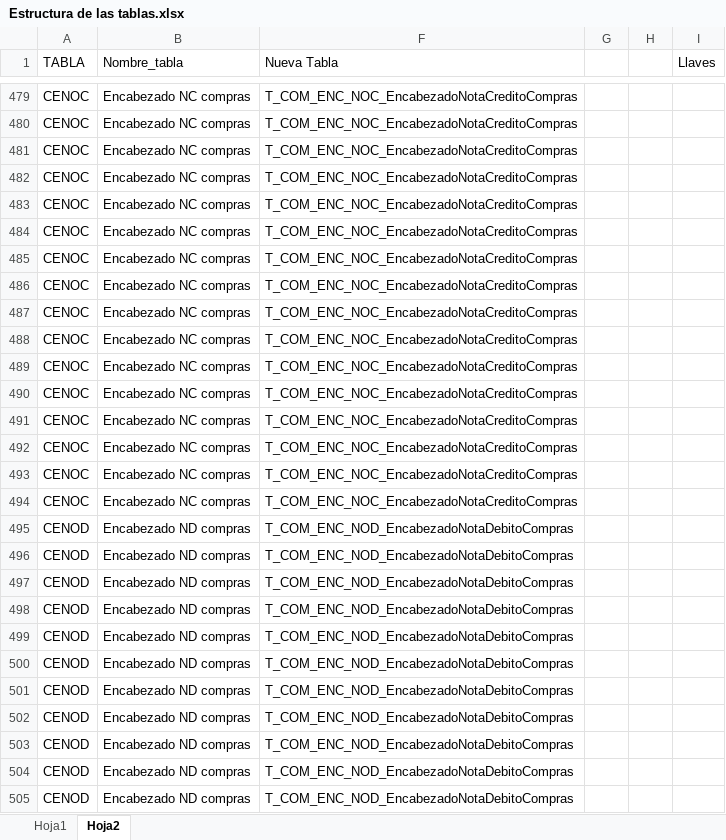
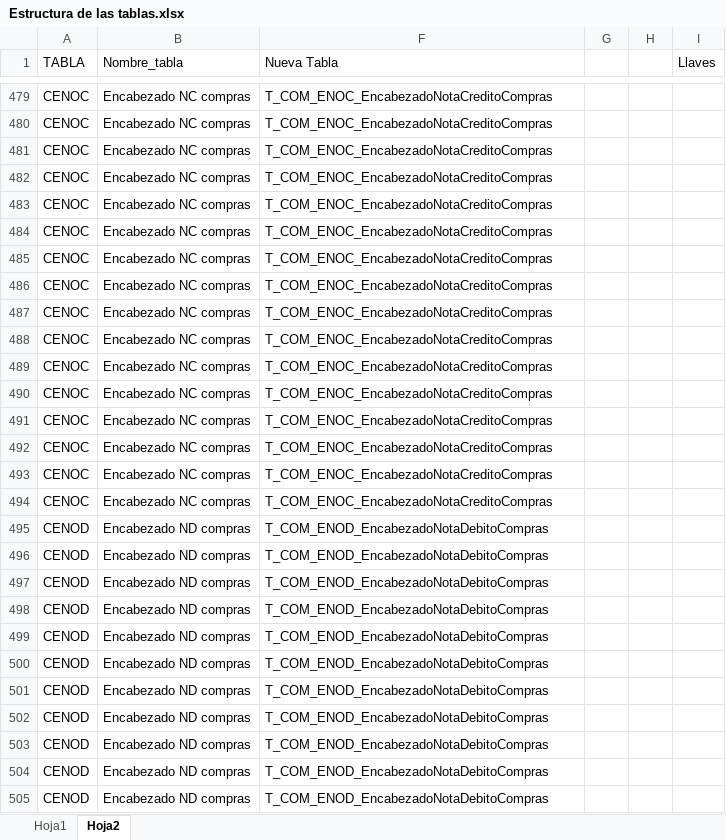
Before and after one commit to FredySarmiento/SilesWeb, an Excel workbook: SILESWEB/DOCUMENTACION/Estructura de las tablas.xlsx, sheet Hoja2, drawn as a sheet; only a part is shown, gaps mark what is left out; values as stored, in another font and other column widths than the file's, no borders; table styles not drawn; the diff covers the shown part only; the diff names each change by its address in the sheet, - before the commit and + after, or states it on an @@ line.

Commit message:
avance tablas

```diff
--- a/SILESWEB/DOCUMENTACION/Estructura de las tablas.xlsx (sheet Hoja2)
+++ b/SILESWEB/DOCUMENTACION/Estructura de las tablas.xlsx (sheet Hoja2)
-F479:F494 (Nueva Tabla): T_COM_ENC_NOC_EncabezadoNotaCreditoCompras
+F479:F494 (Nueva Tabla): T_COM_ENOC_EncabezadoNotaCreditoCompras
-F495:F505 (Nueva Tabla): T_COM_ENC_NOD_EncabezadoNotaDebitoCompras
+F495:F505 (Nueva Tabla): T_COM_ENOD_EncabezadoNotaDebitoCompras
```
Also changed, not shown: 654 edited cells elsewhere in this sheet.
